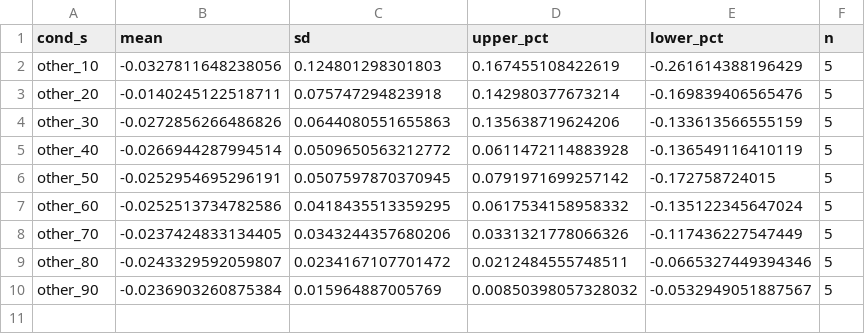
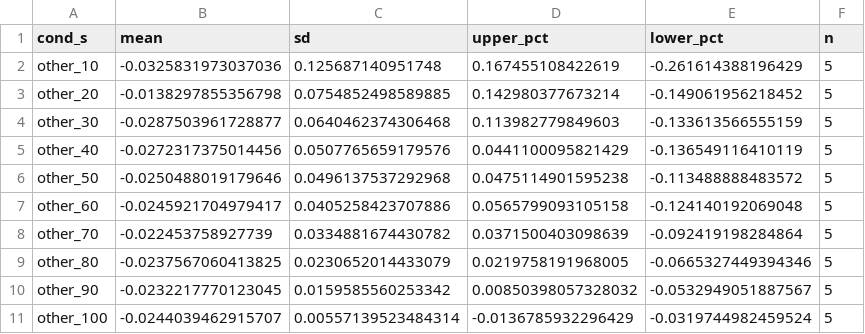
Before and after one commit to Bead-Lab/The-READIE-Toolbox-Reliability-Effect-size-And-Data-quality-In-EEG, a CSV file: results/Mean Amplitude for Window 75-130/eff_summary_triallevel.csv, drawn as a sheet.

```diff
--- a/results/Mean Amplitude for Window 75-130/eff_summary_triallevel.csv
+++ b/results/Mean Amplitude for Window 75-130/eff_summary_triallevel.csv
@@ -1,10 +1,11 @@
 cond_s,mean,sd,upper_pct,lower_pct,n
-other_10,-0.0327811648238056,0.124801298301803,0.167455108422619,-0.261614388196429,5
-other_20,-0.0140245122518711,0.075747294823918,0.142980377673214,-0.169839406565476,5
-other_30,-0.0272856266486826,0.0644080551655863,0.135638719624206,-0.133613566555159,5
-other_40,-0.0266944287994514,0.0509650563212772,0.0611472114883928,-0.136549116410119,5
-other_50,-0.0252954695296191,0.0507597870370945,0.0791971699257142,-0.172758724015,5
-other_60,-0.0252513734782586,0.0418435513359295,0.0617534158958332,-0.135122345647024,5
-other_70,-0.0237424833134405,0.0343244357680206,0.0331321778066326,-0.117436227547449,5
-other_80,-0.0243329592059807,0.0234167107701472,0.0212484555748511,-0.0665327449394346,5
-other_90,-0.0236903260875384,0.015964887005769,0.00850398057328032,-0.0532949051887567,5
+other_10,-0.0325831973037036,0.125687140951748,0.167455108422619,-0.261614388196429,5
+other_20,-0.0138297855356798,0.0754852498589885,0.142980377673214,-0.149061956218452,5
+other_30,-0.0287503961728877,0.0640462374306468,0.113982779849603,-0.133613566555159,5
+other_40,-0.0272317375014456,0.0507765659179576,0.0441100095821429,-0.136549116410119,5
+other_50,-0.0250488019179646,0.0496137537292968,0.0475114901595238,-0.113488888483572,5
+other_60,-0.0245921704979417,0.0405258423707886,0.0565799093105158,-0.124140192069048,5
+other_70,-0.022453758927739,0.0334881674430782,0.0371500403098639,-0.092419198284864,5
+other_80,-0.0237567060413825,0.0230652014433079,0.0219758191968005,-0.0665327449394346,5
+other_90,-0.0232217770123045,0.0159585560253342,0.00850398057328032,-0.0532949051887567,5
+other_100,-0.0244039462915707,0.00557139523484314,-0.0136785932296429,-0.0319744982459524,5
```
Also changed, not shown: results/Mean Amplitude for Window 100-230/SME_triallevel.csv, results/Mean Amplitude for Window 100-230/eff_summary_triallevel.csv, 54 other files.
